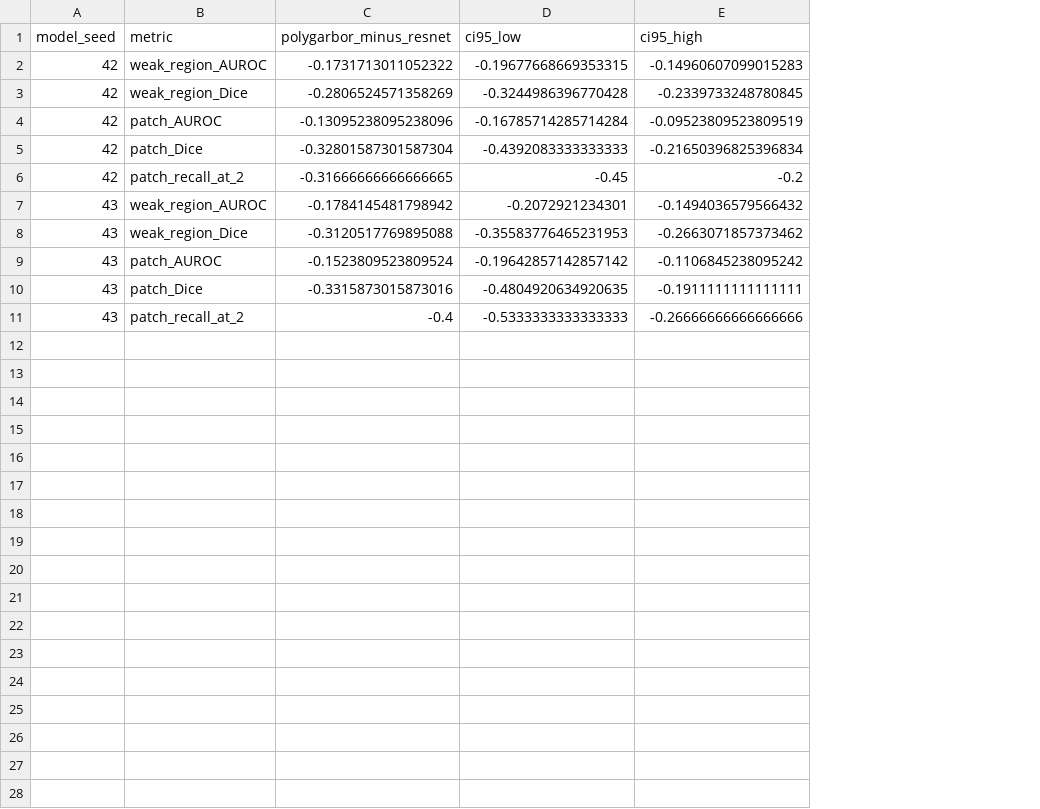
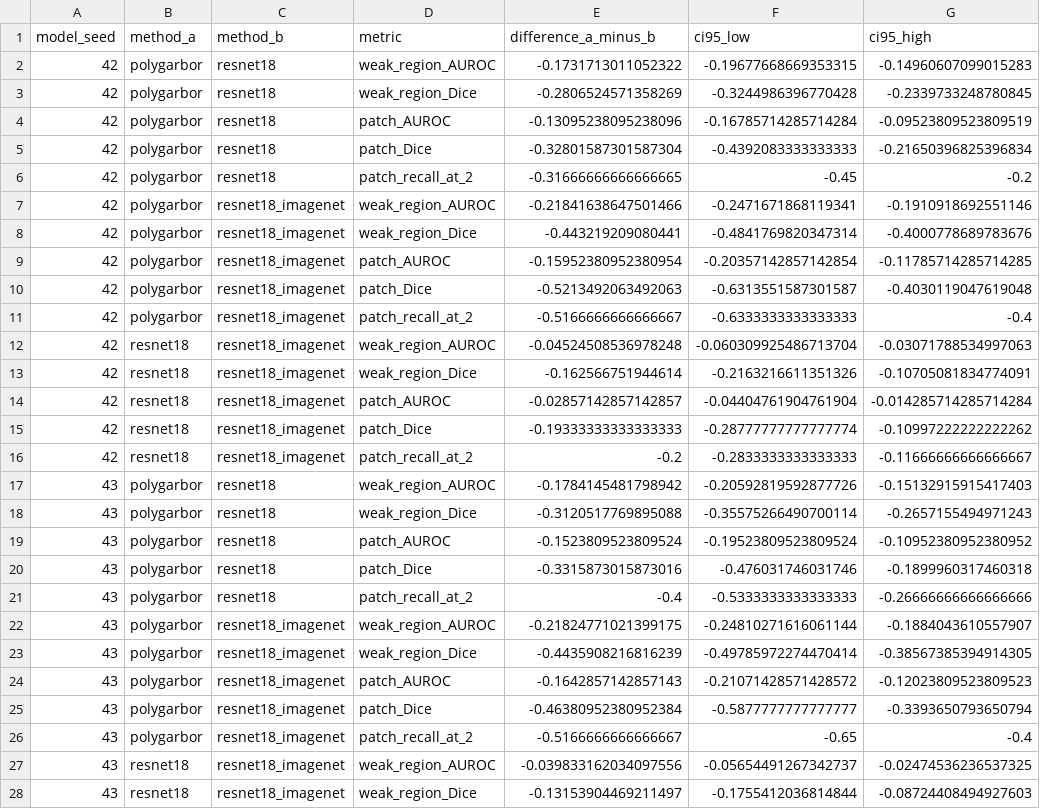
Before and after one commit to CodeWracker/colorectal_histology_classification, a CSV file: comparison/results/2026-09-12/localization/paired_comparison.csv, drawn as a sheet; only a part is shown; addresses are those after the commit; the diff covers the shown part only; the diff names each change by its address in the sheet, - before the commit and + after, or states it on an @@ line.

```diff
--- a/comparison/results/2026-09-12/localization/paired_comparison.csv
+++ b/comparison/results/2026-09-12/localization/paired_comparison.csv
+column B (method_a), rows 2-6: all polygarbor; rows 17-21: all polygarbor
+column C (method_b), rows 2-6: all resnet18; rows 17-21: all resnet18
-E1: polygarbor_minus_resnet
+E1: difference_a_minus_b
+row 7: 42 | polygarbor | resnet18_imagenet | weak_region_AUROC | -0.21841638647501466 | -0.2471671868119341 | -0.1910918692551146
+row 8: 42 | polygarbor | resnet18_imagenet | weak_region_Dice | -0.443219209080441 | -0.4841769820347314 | -0.4000778689783676
+row 9: 42 | polygarbor | resnet18_imagenet | patch_AUROC | -0.15952380952380954 | -0.20357142857142854 | -0.11785714285714285
+row 10: 42 | polygarbor | resnet18_imagenet | patch_Dice | -0.5213492063492063 | -0.6313551587301587 | -0.4030119047619048
+row 11: 42 | polygarbor | resnet18_imagenet | patch_recall_at_2 | -0.5166666666666667 | -0.6333333333333333 | -0.4
+row 12: 42 | resnet18 | resnet18_imagenet | weak_region_AUROC | -0.04524508536978248 | -0.060309925486713704 | -0.03071788534997063
+row 13: 42 | resnet18 | resnet18_imagenet | weak_region_Dice | -0.162566751944614 | -0.2163216611351326 | -0.10705081834774091
+row 14: 42 | resnet18 | resnet18_imagenet | patch_AUROC | -0.02857142857142857 | -0.04404761904761904 | -0.014285714285714284
+row 15: 42 | resnet18 | resnet18_imagenet | patch_Dice | -0.19333333333333333 | -0.28777777777777774 | -0.10997222222222262
+row 16: 42 | resnet18 | resnet18_imagenet | patch_recall_at_2 | -0.2 | -0.2833333333333333 | -0.11666666666666667
-F17 (ci95_low): -0.2072921234301
+F17 (ci95_low): -0.20592819592877726
-G17 (ci95_high): -0.1494036579566432
+G17 (ci95_high): -0.15132915915417403
-F18 (ci95_low): -0.35583776465231953
+F18 (ci95_low): -0.35575266490700114
-G18 (ci95_high): -0.2663071857373462
+G18 (ci95_high): -0.2657155494971243
-F19 (ci95_low): -0.19642857142857142
+F19 (ci95_low): -0.19523809523809524
-G19 (ci95_high): -0.1106845238095242
+G19 (ci95_high): -0.10952380952380952
-F20 (ci95_low): -0.4804920634920635
+F20 (ci95_low): -0.476031746031746
-G20 (ci95_high): -0.1911111111111111
+G20 (ci95_high): -0.1899960317460318
+row 22: 43 | polygarbor | resnet18_imagenet | weak_region_AUROC | -0.21824771021399175 | -0.24810271616061144 | -0.1884043610557907
+row 23: 43 | polygarbor | resnet18_imagenet | weak_region_Dice | -0.4435908216816239 | -0.49785972274470414 | -0.38567385394914305
+row 24: 43 | polygarbor | resnet18_imagenet | patch_AUROC | -0.1642857142857143 | -0.21071428571428572 | -0.12023809523809523
+row 25: 43 | polygarbor | resnet18_imagenet | patch_Dice | -0.46380952380952384 | -0.5877777777777777 | -0.3393650793650794
+row 26: 43 | polygarbor | resnet18_imagenet | patch_recall_at_2 | -0.5166666666666667 | -0.65 | -0.4
+row 27: 43 | resnet18 | resnet18_imagenet | weak_region_AUROC | -0.039833162034097556 | -0.05654491267342737 | -0.02474536236537325
+row 28: 43 | resnet18 | resnet18_imagenet | weak_region_Dice | -0.13153904469211497 | -0.1755412036814844 | -0.08724408494927603
```
Also changed, not shown: 3 added rows elsewhere in this file, comparison/results/2026-09-12/edge.csv, comparison/results/2026-09-12/error_gallery.csv, 26 other files.
